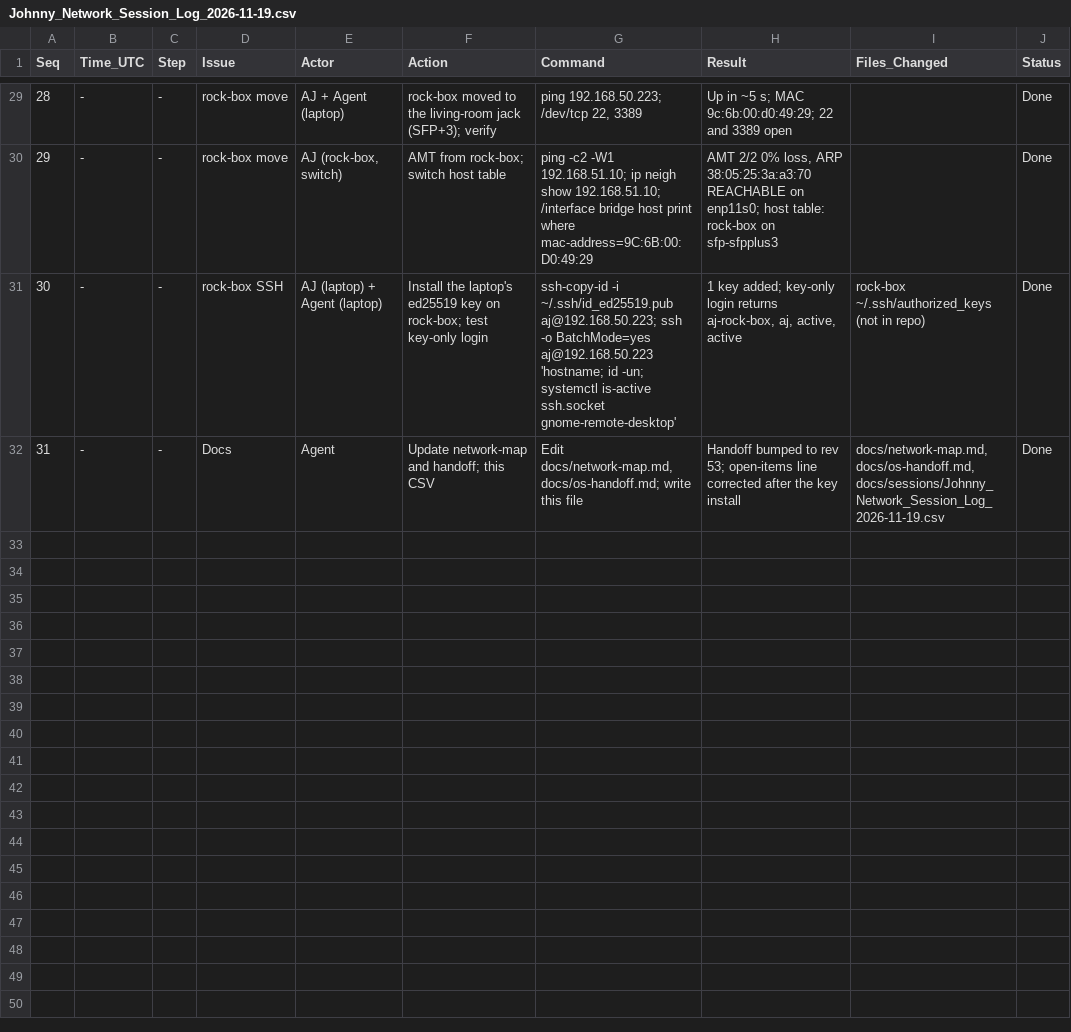
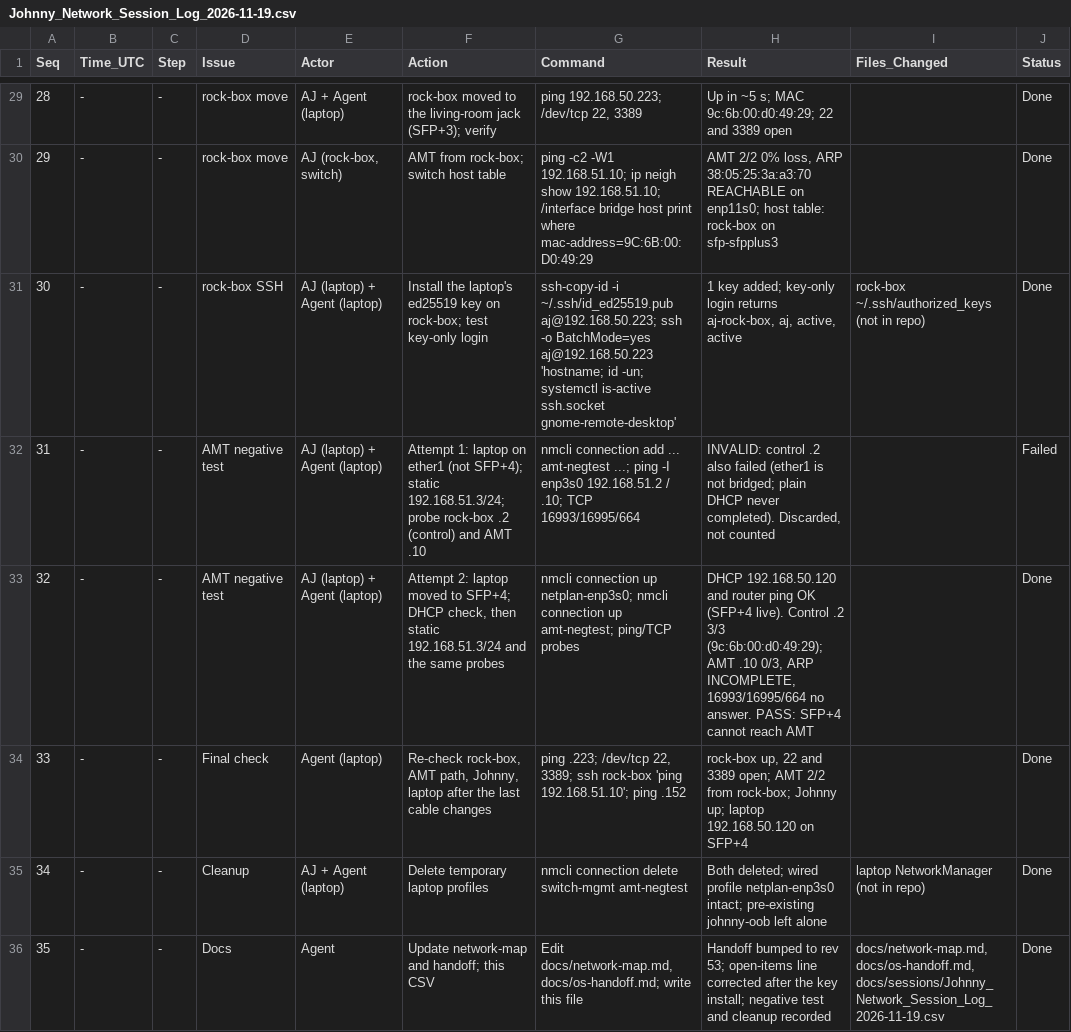
Before and after one commit to ajeswint/strix-halo-johnny, a CSV file: docs/sessions/Johnny_Network_Session_Log_2026-11-19.csv, drawn as a sheet; only a part is shown, gaps mark what is left out; addresses are those after the commit; the diff names each change by its address in the sheet, - before the commit and + after, or states it on an @@ line.

```diff
--- a/docs/sessions/Johnny_Network_Session_Log_2026-11-19.csv
+++ b/docs/sessions/Johnny_Network_Session_Log_2026-11-19.csv
+row 32: 31 | - | - | AMT negative test | AJ (laptop) + Agent (laptop) | Attempt 1: laptop on ether1 (not SFP+4); static 192.168.51.3/24; probe rock-box .2 (control) and AMT .10 | nmcli connection add ... amt-negtest ...; ping -I enp3s0 192.168.51.2 / .10; TCP 16993/16995/664 | INVALID: control .2 also failed (ether1 is not bridged; plain DHCP never completed). Discarded, not counted |  | Failed
+row 33: 32 | - | - | AMT negative test | AJ (laptop) + Agent (laptop) | Attempt 2: laptop moved to SFP+4; DHCP check, then static 192.168.51.3/24 and the same probes | nmcli connection up netplan-enp3s0; nmcli connection up amt-negtest; ping/TCP probes | DHCP 192.168.50.120 and router ping OK (SFP+4 live). Control .2 3/3 (9c:6b:00:d0:49:29); AMT .10 0/3, ARP INCOMPLETE, 16993/16995/664 no answer. PASS: SFP+4 cannot reach AMT |  | Done
+row 34: 33 | - | - | Final check | Agent (laptop) | Re-check rock-box, AMT path, Johnny, laptop after the last cable changes | ping .223; /dev/tcp 22, 3389; ssh rock-box 'ping 192.168.51.10'; ping .152 | rock-box up, 22 and 3389 open; AMT 2/2 from rock-box; Johnny up; laptop 192.168.50.120 on SFP+4 |  | Done
+row 35: 34 | - | - | Cleanup | AJ + Agent (laptop) | Delete temporary laptop profiles | nmcli connection delete switch-mgmt amt-negtest | Both deleted; wired profile netplan-enp3s0 intact; pre-existing johnny-oob left alone | laptop NetworkManager (not in repo) | Done
@@ column A (Seq) renumbered from row 36 down @@
-H36 (Result): …the key install
+H36 (Result): …the key install; negative test and cleanup recorded
```
Also changed, not shown: 2 other files.
